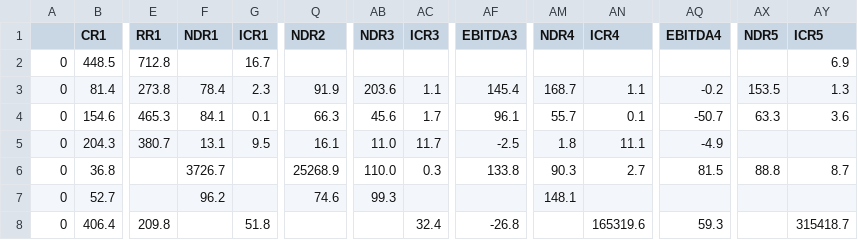
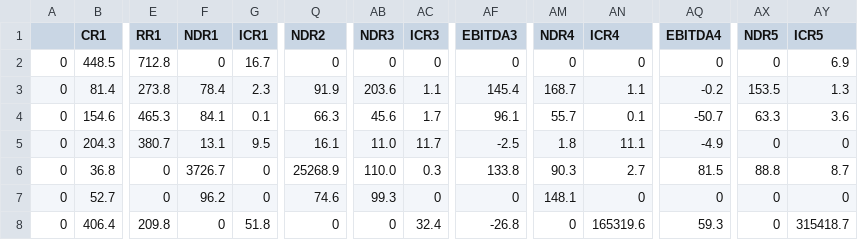
Before and after one commit to Aram-Jin/Study, a CSV file: 관리종목data.csv, drawn as a sheet; only a part is shown, gaps mark what is left out; the diff covers the shown part only; the diff names each change by its address in the sheet, - before the commit and + after, or states it on an @@ line.

```diff
--- a/관리종목data.csv
+++ b/관리종목data.csv
-F2 (NDR1): (empty)
+F2 (NDR1): 0
-Q2 (NDR2): (empty)
+Q2 (NDR2): 0
-AB2 (NDR3): (empty)
+AB2 (NDR3): 0
-AC2 (ICR3): (empty)
+AC2 (ICR3): 0
-AF2 (EBITDA3): (empty)
+AF2 (EBITDA3): 0
-AM2 (NDR4): (empty)
+AM2 (NDR4): 0
-AN2 (ICR4): (empty)
+AN2 (ICR4): 0
-AQ2 (EBITDA4): (empty)
+AQ2 (EBITDA4): 0
-AX2 (NDR5): (empty)
+AX2 (NDR5): 0
-AX5 (NDR5): (empty)
+AX5 (NDR5): 0
-AY5 (ICR5): (empty)
+AY5 (ICR5): 0
-E6:E7 (RR1): (empty)
+E6:E7 (RR1): 0
-G6:G7 (ICR1): (empty)
+G6:G7 (ICR1): 0
-AC7 (ICR3): (empty)
+AC7 (ICR3): 0
-AF7 (EBITDA3): (empty)
+AF7 (EBITDA3): 0
-AN7 (ICR4): (empty)
+AN7 (ICR4): 0
-AQ7 (EBITDA4): (empty)
+AQ7 (EBITDA4): 0
-AX7:AX8 (NDR5): (empty)
+AX7:AX8 (NDR5): 0
-AY7 (ICR5): (empty)
+AY7 (ICR5): 0
-F8 (NDR1): (empty)
+F8 (NDR1): 0
-Q8 (NDR2): (empty)
+Q8 (NDR2): 0
-AB8 (NDR3): (empty)
+AB8 (NDR3): 0
-AM8 (NDR4): (empty)
+AM8 (NDR4): 0
```
Also changed, not shown: 113 edited cells elsewhere in this file, 안전종목data.csv, 4 other files.
